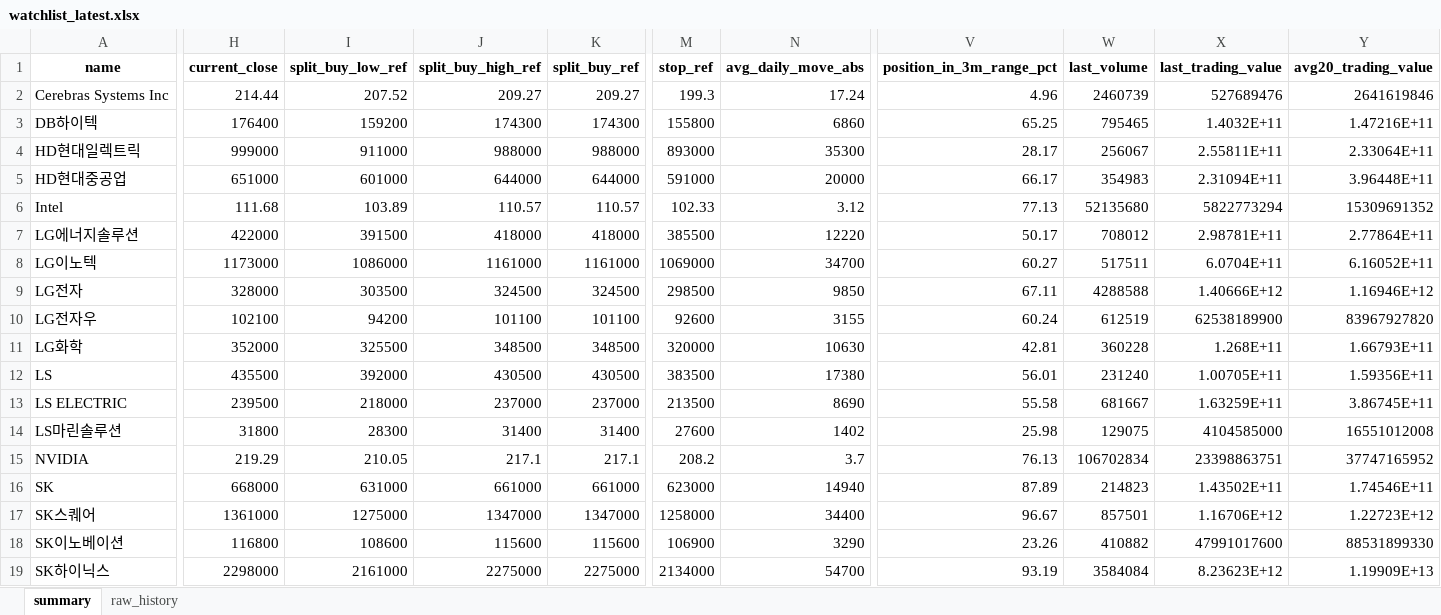
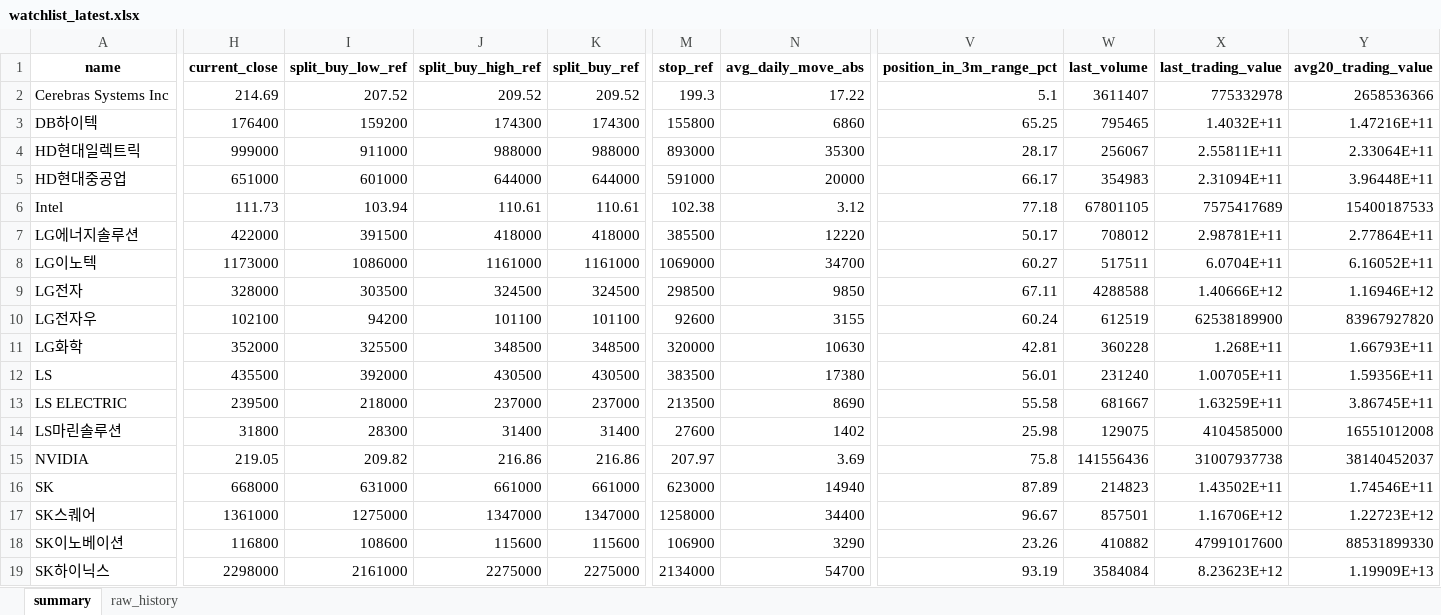
Before and after one commit to sehwankim0114/krx-watchlist-auto, an Excel workbook: latest/watchlist_latest.xlsx, sheet summary, drawn as a sheet; only a part is shown, gaps mark what is left out; values as stored, in another font and other column widths than the file's, no borders; the diff covers the shown part only; the diff names each change by its address in the sheet, - before the commit and + after, or states it on an @@ line.

```diff
--- a/latest/watchlist_latest.xlsx (sheet summary)
+++ b/latest/watchlist_latest.xlsx (sheet summary)
-H2 (current_close): 214.44
+H2 (current_close): 214.69
-J2 (split_buy_high_ref): 209.27
+J2 (split_buy_high_ref): 209.52
-K2 (split_buy_ref): 209.27
+K2 (split_buy_ref): 209.52
-N2 (avg_daily_move_abs): 17.24
+N2 (avg_daily_move_abs): 17.22
-V2 (position_in_3m_range_pct): 4.96
+V2 (position_in_3m_range_pct): 5.1
-W2 (last_volume): 2460739
+W2 (last_volume): 3611407
-X2 (last_trading_value): 527689476
+X2 (last_trading_value): 775332978
-Y2 (avg20_trading_value): 2641619846
+Y2 (avg20_trading_value): 2658536366
-H6 (current_close): 111.68
+H6 (current_close): 111.73
-I6 (split_buy_low_ref): 103.89
+I6 (split_buy_low_ref): 103.94
-J6 (split_buy_high_ref): 110.57
+J6 (split_buy_high_ref): 110.61
-K6 (split_buy_ref): 110.57
+K6 (split_buy_ref): 110.61
-M6 (stop_ref): 102.33
+M6 (stop_ref): 102.38
-V6 (position_in_3m_range_pct): 77.13
+V6 (position_in_3m_range_pct): 77.18
-W6 (last_volume): 52135680
+W6 (last_volume): 67801105
-X6 (last_trading_value): 5822773294
+X6 (last_trading_value): 7575417689
-Y6 (avg20_trading_value): 15309691352
+Y6 (avg20_trading_value): 15400187533
-H15 (current_close): 219.29
+H15 (current_close): 219.05
-I15 (split_buy_low_ref): 210.05
+I15 (split_buy_low_ref): 209.82
-J15 (split_buy_high_ref): 217.1
+J15 (split_buy_high_ref): 216.86
-K15 (split_buy_ref): 217.1
+K15 (split_buy_ref): 216.86
-M15 (stop_ref): 208.2
+M15 (stop_ref): 207.97
-N15 (avg_daily_move_abs): 3.7
+N15 (avg_daily_move_abs): 3.69
-V15 (position_in_3m_range_pct): 76.13
+V15 (position_in_3m_range_pct): 75.8
-W15 (last_volume): 106702834
+W15 (last_volume): 141556436
-X15 (last_trading_value): 23398863751
+X15 (last_trading_value): 31007937738
-Y15 (avg20_trading_value): 37747165952
+Y15 (avg20_trading_value): 38140452037
```
Also changed, not shown: 2 edited cells elsewhere in this sheet, sheet raw_history, 17 other files.
